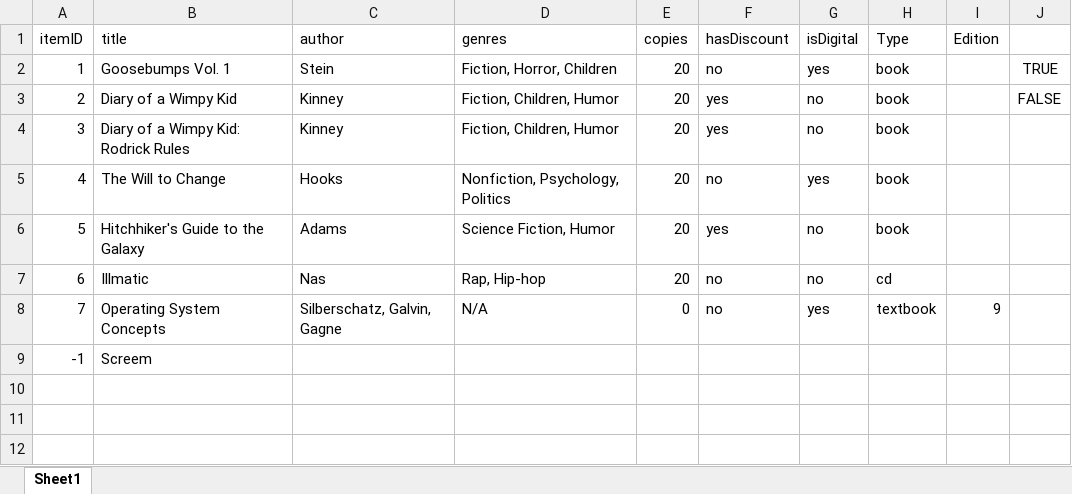
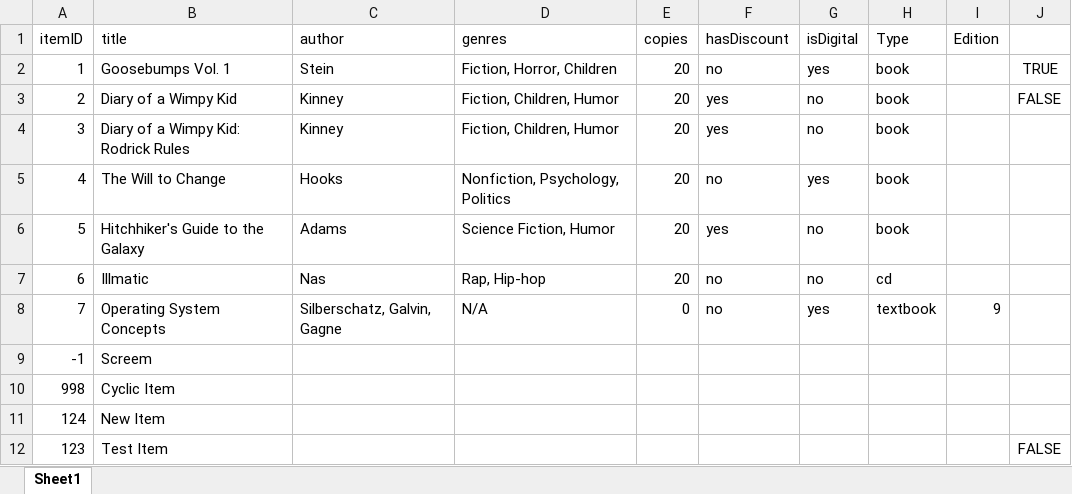
Before and after one commit to nikhilYates/3311FinalProject, an Excel workbook: pdTwo/src/main/resources/csv/item.xlsx, sheet Sheet1, drawn as a sheet; values as stored, in another font and other column widths than the file's, no borders; the diff names each change by its address in the sheet, - before the commit and + after, or states it on an @@ line.

Commit message:
Updated ProjTest
Updated the last few classes, SystemManagerTest and RentalTransactionTest

```diff
--- a/pdTwo/src/main/resources/csv/item.xlsx (sheet Sheet1)
+++ b/pdTwo/src/main/resources/csv/item.xlsx (sheet Sheet1)
+row 10: 998 | Cyclic Item
+row 11: 124 | New Item
+row 12: 123 | Test Item |  |  |  |  |  |  |  | FALSE
```
Also changed, not shown: pdTwo/src/main/resources/csv/user.xlsx, 4 other files.
